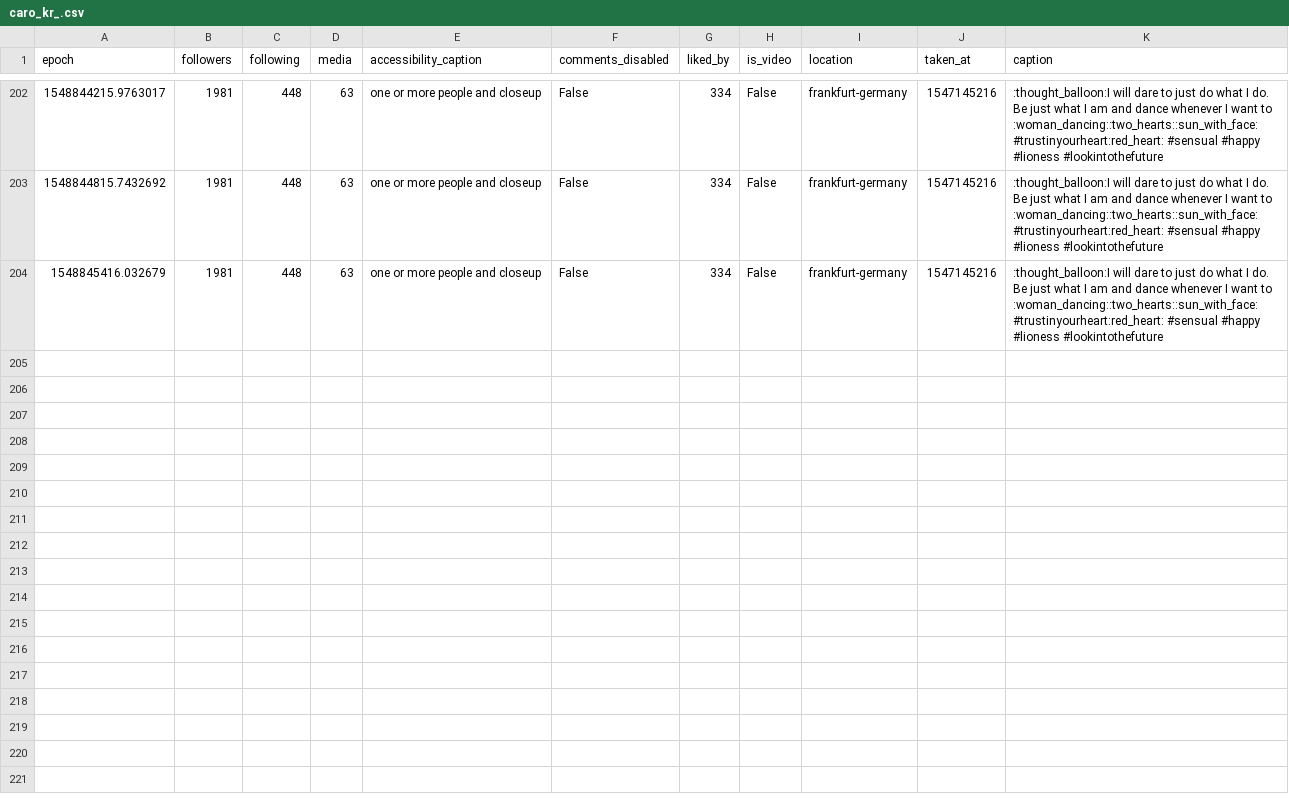
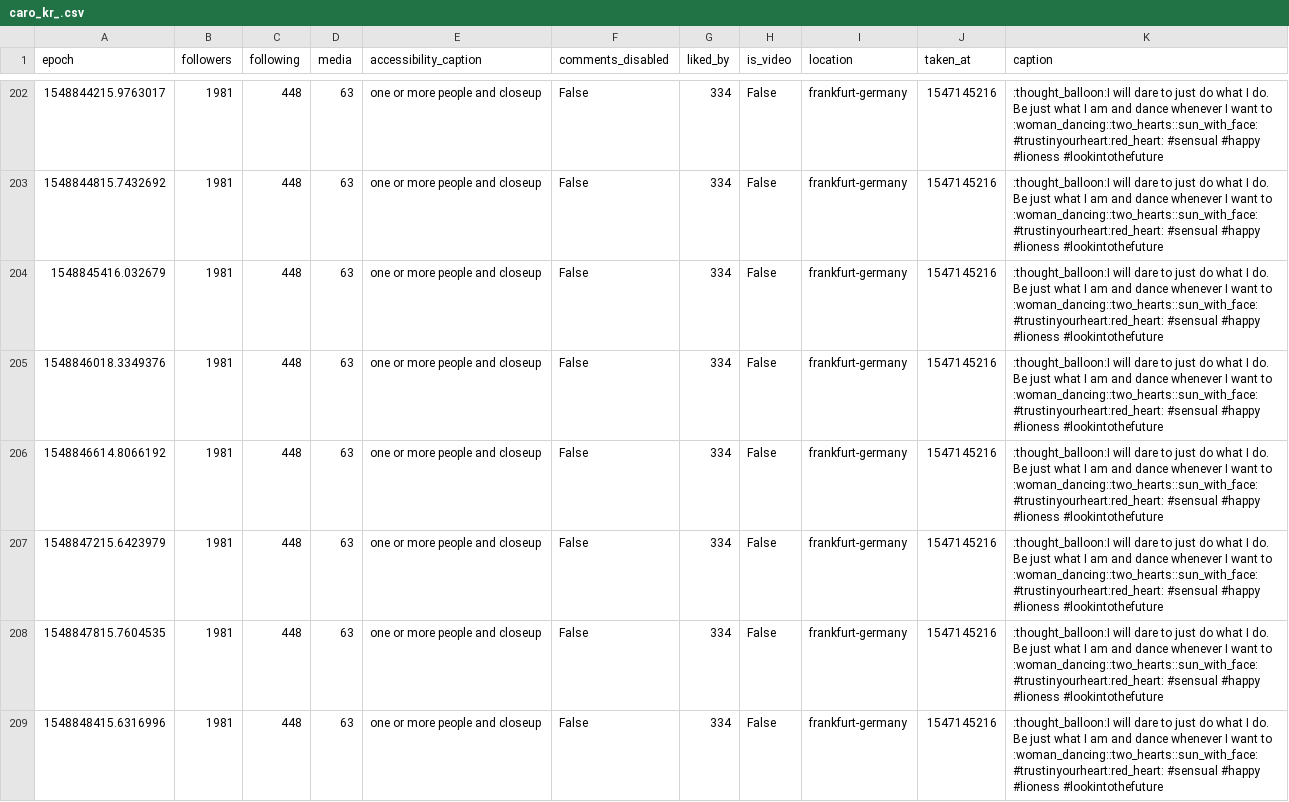
Before and after one commit to 030jmk/gntm2019, a CSV file: caro_kr_.csv, drawn as a sheet; only a part is shown, gaps mark what is left out; the diff covers the shown part only; the diff names each change by its address in the sheet, - before the commit and + after, or states it on an @@ line.

```diff
--- a/caro_kr_.csv
+++ b/caro_kr_.csv
+row 205: 1548846018.3349376 | 1981 | 448 | 63 | one or more people and closeup | False | 334 | False | frankfurt-germany | 1547145216 | :thought_balloon:I will dare to just do what I do. Be just what I am and dance whenever I want to :woman_dancing::two_hearts::sun_with_face: #trustinyourheart:red_heart: #sensual #happy #lioness #lookintothefuture
+row 206: 1548846614.8066192 | 1981 | 448 | 63 | one or more people and closeup | False | 334 | False | frankfurt-germany | 1547145216 | :thought_balloon:I will dare to just do what I do. Be just what I am and dance whenever I want to :woman_dancing::two_hearts::sun_with_face: #trustinyourheart:red_heart: #sensual #happy #lioness #lookintothefuture
+row 207: 1548847215.6423979 | 1981 | 448 | 63 | one or more people and closeup | False | 334 | False | frankfurt-germany | 1547145216 | :thought_balloon:I will dare to just do what I do. Be just what I am and dance whenever I want to :woman_dancing::two_hearts::sun_with_face: #trustinyourheart:red_heart: #sensual #happy #lioness #lookintothefuture
+row 208: 1548847815.7604535 | 1981 | 448 | 63 | one or more people and closeup | False | 334 | False | frankfurt-germany | 1547145216 | :thought_balloon:I will dare to just do what I do. Be just what I am and dance whenever I want to :woman_dancing::two_hearts::sun_with_face: #trustinyourheart:red_heart: #sensual #happy #lioness #lookintothefuture
+row 209: 1548848415.6316996 | 1981 | 448 | 63 | one or more people and closeup | False | 334 | False | frankfurt-germany | 1547145216 | :thought_balloon:I will dare to just do what I do. Be just what I am and dance whenever I want to :woman_dancing::two_hearts::sun_with_face: #trustinyourheart:red_heart: #sensual #happy #lioness #lookintothefuture
```
Also changed, not shown: 13 added rows elsewhere in this file, dgdebora.csv, joellejuana.csv, 24 other files.
